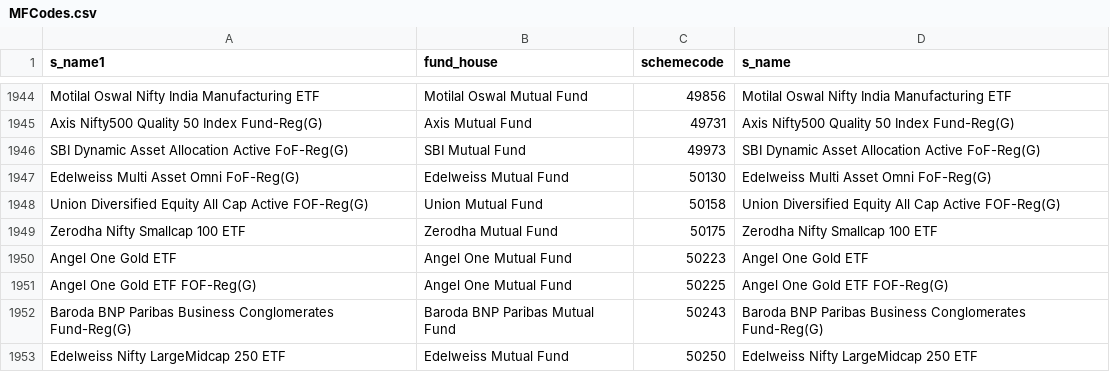
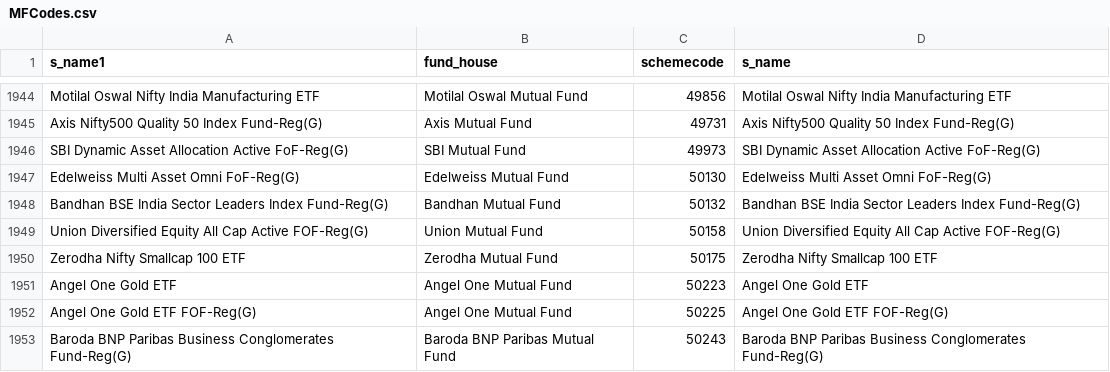
Before and after one commit to nikunjbaheti/MF_Debt_Holdings, a CSV file: MFCodes.csv, drawn as a sheet; only a part is shown, gaps mark what is left out; the shorter side is filled out with more unchanged rows.

```diff
--- a/MFCodes.csv
+++ b/MFCodes.csv
@@ -1947,2 +1947,3 @@ SBI Dynamic Asset Allocation Active FoF-Reg(G),SBI Mutual Fund,49973,SBI Dynamic
 Edelweiss Multi Asset Omni FoF-Reg(G),Edelweiss Mutual Fund,50130,Edelweiss Multi Asset Omni FoF-Reg(G)
+Bandhan BSE India Sector Leaders Index Fund-Reg(G),Bandhan Mutual Fund,50132,Bandhan BSE India Sector Leaders Index Fund-Reg(G)
 Union Diversified Equity All Cap Active FOF-Reg(G),Union Mutual Fund,50158,Union Diversified Equity All Cap Active FOF-Reg(G)
```
